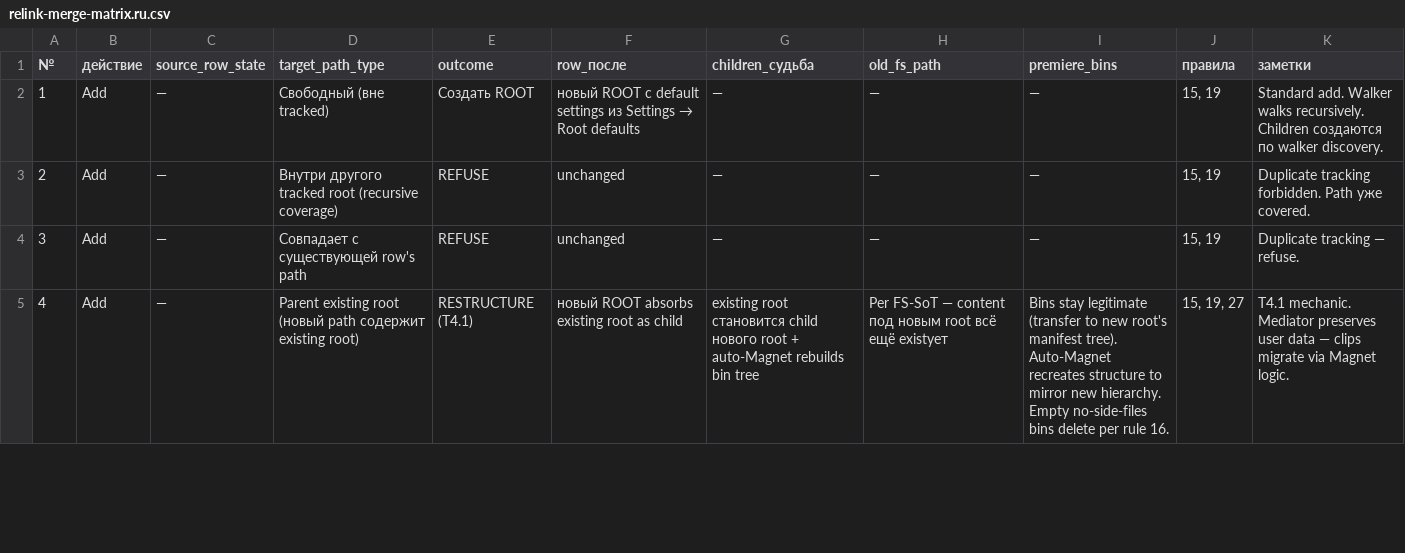
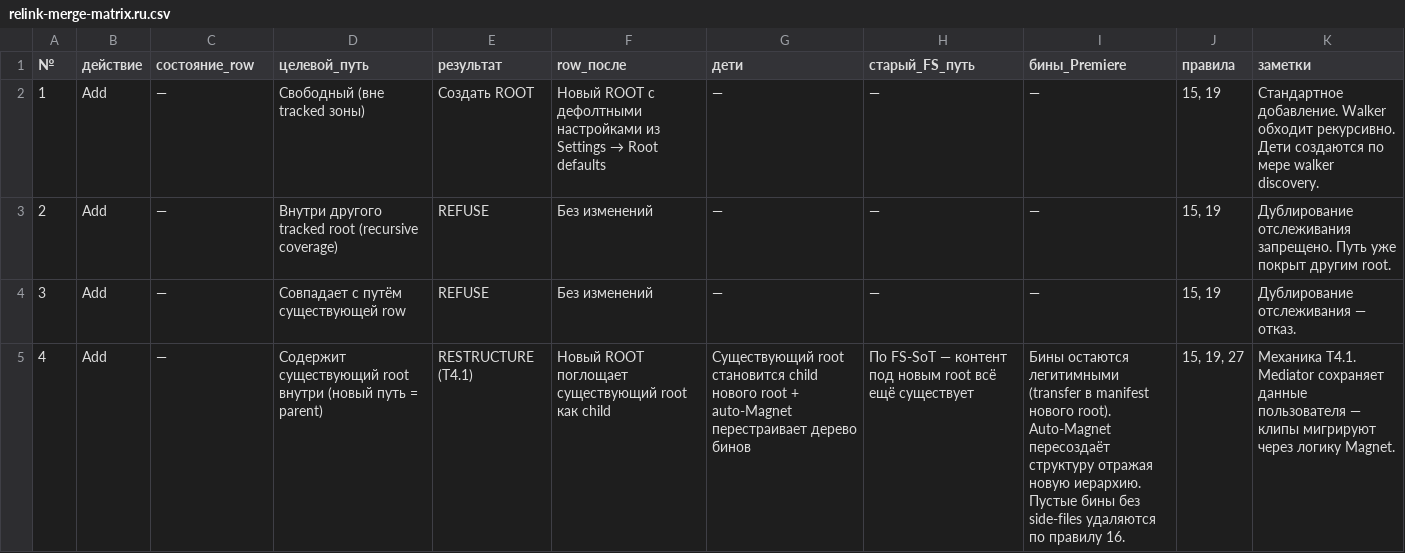
Before and after one commit to tvorimchudesa/watchdog-premiere, a CSV file: design/system/relink-merge-matrix.ru.csv, drawn as a sheet; only a part is shown; the diff covers the shown part only.

```diff
--- a/design/system/relink-merge-matrix.ru.csv
+++ b/design/system/relink-merge-matrix.ru.csv
@@ -1,5 +1,5 @@
-№,действие,source_row_state,target_path_type,outcome,row_после,children_судьба,old_fs_path,premiere_bins,правила,заметки
-1,Add,—,Свободный (вне tracked),Создать ROOT,новый ROOT с default settings из Settings → Root defaults,—,—,—,"15, 19","Standard add. Walker walks recursively. Children создаются по walker discovery."
-2,Add,—,Внутри другого tracked root (recursive coverage),REFUSE,unchanged,—,—,—,"15, 19","Duplicate tracking forbidden. Path уже covered."
-3,Add,—,Совпадает с существующей row's path,REFUSE,unchanged,—,—,—,"15, 19","Duplicate tracking — refuse."
-4,Add,—,Parent existing root (новый path содержит existing root),RESTRUCTURE (T4.1),новый ROOT absorbs existing root as child,existing root становится child нового root + auto-Magnet rebuilds bin tree,Per FS-SoT — content под новым root всё ещё existуeт,Bins stay legitimate (transfer to new root's manifest tree). Auto-Magnet recreates structure to mirror new hierarchy. Empty no-side-files bins delete per rule 16.,"15, 19, 27","T4.1 mechanic. Mediator preserves user data — clips migrate via Magnet logic."
+№,действие,состояние_row,целевой_путь,результат,row_после,дети,старый_FS_путь,бины_Premiere,правила,заметки
+1,Add,—,Свободный (вне tracked зоны),Создать ROOT,Новый ROOT с дефолтными настройками из Settings → Root defaults,—,—,—,"15, 19","Стандартное добавление. Walker обходит рекурсивно. Дети создаются по мере walker discovery."
+2,Add,—,Внутри другого tracked root (recursive coverage),REFUSE,Без изменений,—,—,—,"15, 19","Дублирование отслеживания запрещено. Путь уже покрыт другим root."
+3,Add,—,Совпадает с путём существующей row,REFUSE,Без изменений,—,—,—,"15, 19","Дублирование отслеживания — отказ."
+4,Add,—,Содержит существующий root внутри (новый путь = parent),RESTRUCTURE (T4.1),Новый ROOT поглощает существующий root как child,Существующий root становится child нового root + auto-Magnet перестраивает дерево бинов,По FS-SoT — контент под новым root всё ещё существует,"Бины остаются легитимными (transfer в manifest нового root). Auto-Magnet пересоздаёт структуру отражая новую иерархию. Пустые бины без side-files удаляются по правилу 16.","15, 19, 27","Механика T4.1. Mediator сохраняет данные пользователя — клипы мигрируют через логику Magnet."
```
Also changed, not shown: 86 edited cells elsewhere in this file.
